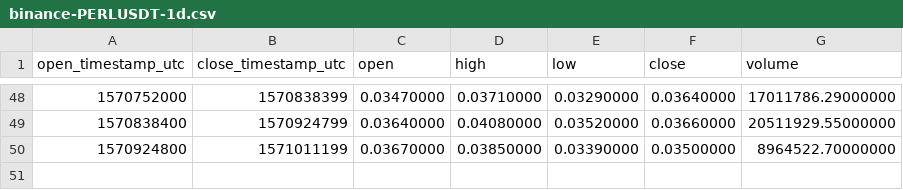
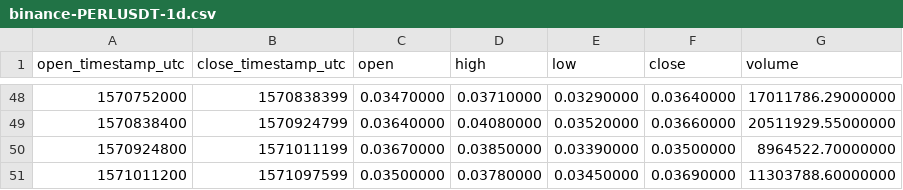
Before and after one commit to cryptobigbro/binance-PERLUSDT, a CSV file: binance-PERLUSDT-1d.csv, drawn as a sheet; only a part is shown, gaps mark what is left out; the diff names each change by its address in the sheet, - before the commit and + after, or states it on an @@ line.

```diff
--- a/binance-PERLUSDT-1d.csv
+++ b/binance-PERLUSDT-1d.csv
+row 51: 1571011200 | 1571097599 | 0.03500000 | 0.03780000 | 0.03450000 | 0.03690000 | 11303788.60000000
```
Also changed, not shown: binance-PERLUSDT-1h.csv.
